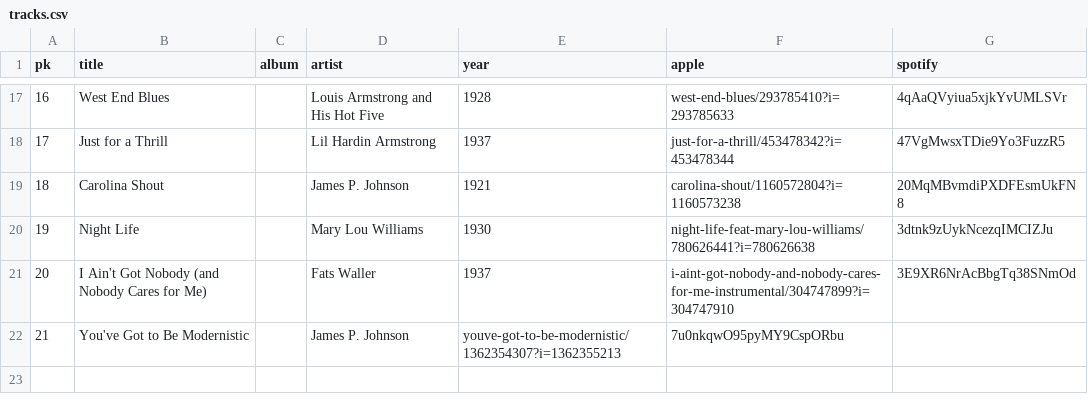
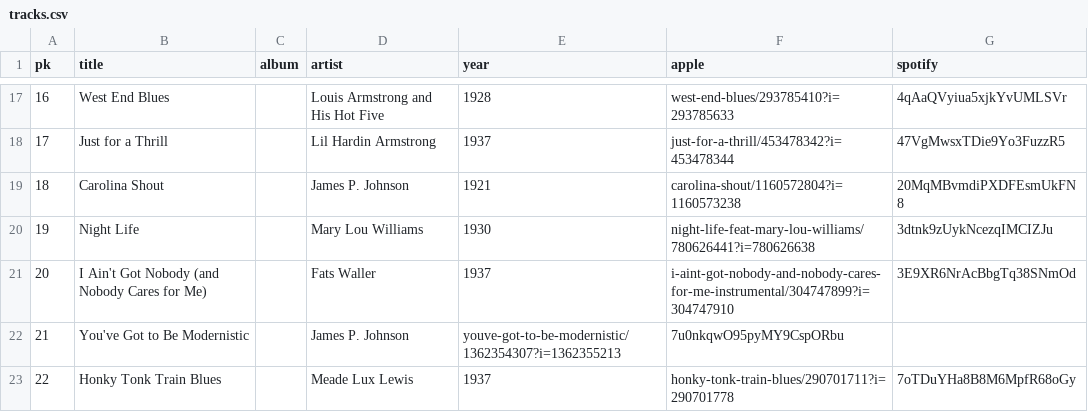
Before and after one commit to legion80/jazzpianists-org, a CSV file: _data/tracks.csv, drawn as a sheet; only a part is shown, gaps mark what is left out.

```diff
--- a/_data/tracks.csv
+++ b/_data/tracks.csv
@@ -22 +22,2 @@ pk,title,album,artist,year,apple,spotify
 21,You've Got to Be Modernistic,,James P. Johnson,youve-got-to-be-modernistic/1362354307?i=1362355213,7u0nkqwO95pyMY9CspORbu
+22,Honky Tonk Train Blues,,"Meade Lux Lewis",1937,honky-tonk-train-blues/290701711?i=290701778,7oTDuYHa8B8M6MpfR68oGy
```
Also changed, not shown: 5 other files.
